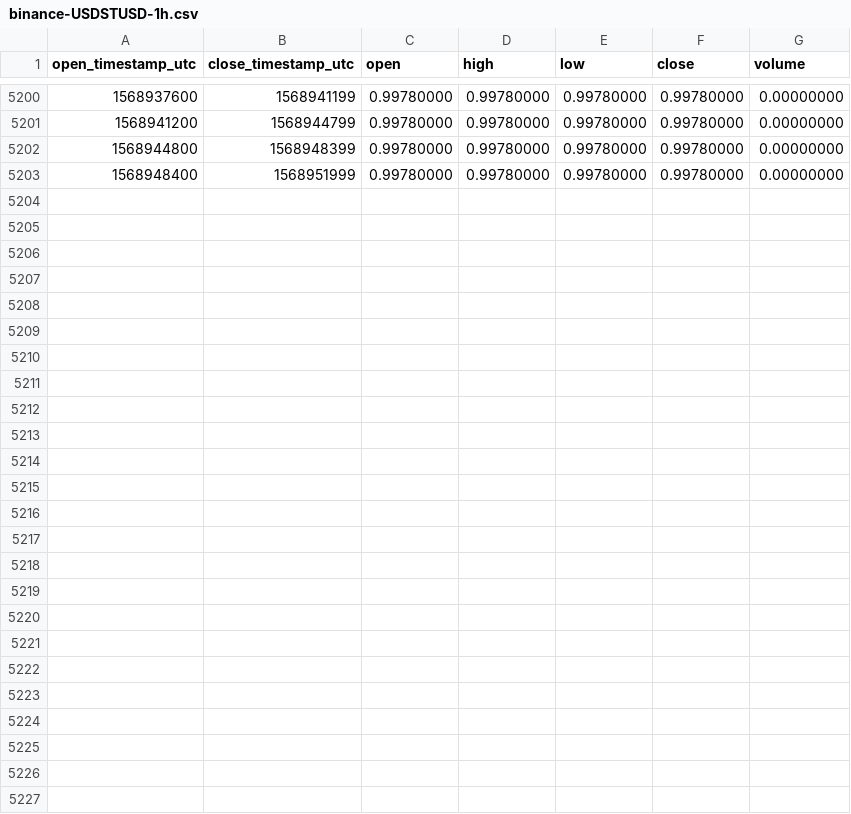
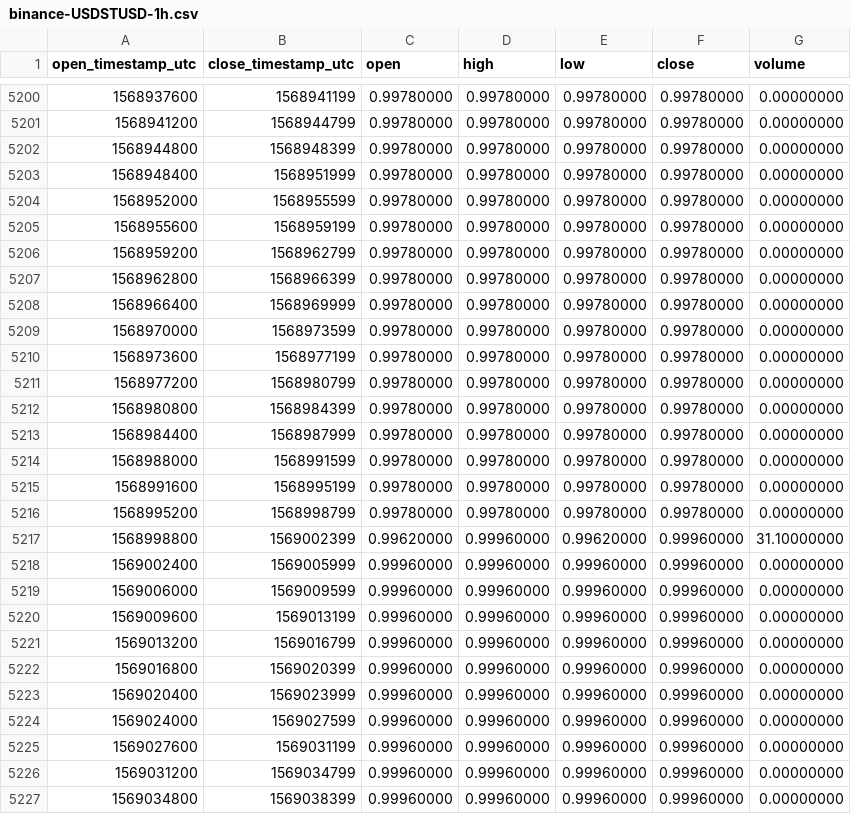
Before and after one commit to cryptobigbro/binance-USDSTUSD, a CSV file: binance-USDSTUSD-1h.csv, drawn as a sheet; only a part is shown, gaps mark what is left out.

Commit message:
Update OHLCV data.

```diff
--- a/binance-USDSTUSD-1h.csv
+++ b/binance-USDSTUSD-1h.csv
@@ -5203 +5203,25 @@ open_timestamp_utc,close_timestamp_utc,open,high,low,close,volume
 1568948400,1568951999,0.99780000,0.99780000,0.99780000,0.99780000,0.00000000
+1568952000,1568955599,0.99780000,0.99780000,0.99780000,0.99780000,0.00000000
+1568955600,1568959199,0.99780000,0.99780000,0.99780000,0.99780000,0.00000000
+1568959200,1568962799,0.99780000,0.99780000,0.99780000,0.99780000,0.00000000
+1568962800,1568966399,0.99780000,0.99780000,0.99780000,0.99780000,0.00000000
+1568966400,1568969999,0.99780000,0.99780000,0.99780000,0.99780000,0.00000000
+1568970000,1568973599,0.99780000,0.99780000,0.99780000,0.99780000,0.00000000
+1568973600,1568977199,0.99780000,0.99780000,0.99780000,0.99780000,0.00000000
+1568977200,1568980799,0.99780000,0.99780000,0.99780000,0.99780000,0.00000000
+1568980800,1568984399,0.99780000,0.99780000,0.99780000,0.99780000,0.00000000
+1568984400,1568987999,0.99780000,0.99780000,0.99780000,0.99780000,0.00000000
+1568988000,1568991599,0.99780000,0.99780000,0.99780000,0.99780000,0.00000000
+1568991600,1568995199,0.99780000,0.99780000,0.99780000,0.99780000,0.00000000
+1568995200,1568998799,0.99780000,0.99780000,0.99780000,0.99780000,0.00000000
+1568998800,1569002399,0.99620000,0.99960000,0.99620000,0.99960000,31.10000000
+1569002400,1569005999,0.99960000,0.99960000,0.99960000,0.99960000,0.00000000
+1569006000,1569009599,0.99960000,0.99960000,0.99960000,0.99960000,0.00000000
+1569009600,1569013199,0.99960000,0.99960000,0.99960000,0.99960000,0.00000000
+1569013200,1569016799,0.99960000,0.99960000,0.99960000,0.99960000,0.00000000
+1569016800,1569020399,0.99960000,0.99960000,0.99960000,0.99960000,0.00000000
+1569020400,1569023999,0.99960000,0.99960000,0.99960000,0.99960000,0.00000000
+1569024000,1569027599,0.99960000,0.99960000,0.99960000,0.99960000,0.00000000
+1569027600,1569031199,0.99960000,0.99960000,0.99960000,0.99960000,0.00000000
+1569031200,1569034799,0.99960000,0.99960000,0.99960000,0.99960000,0.00000000
+1569034800,1569038399,0.99960000,0.99960000,0.99960000,0.99960000,0.00000000
```
Also changed, not shown: binance-USDSTUSD-1d.csv.
